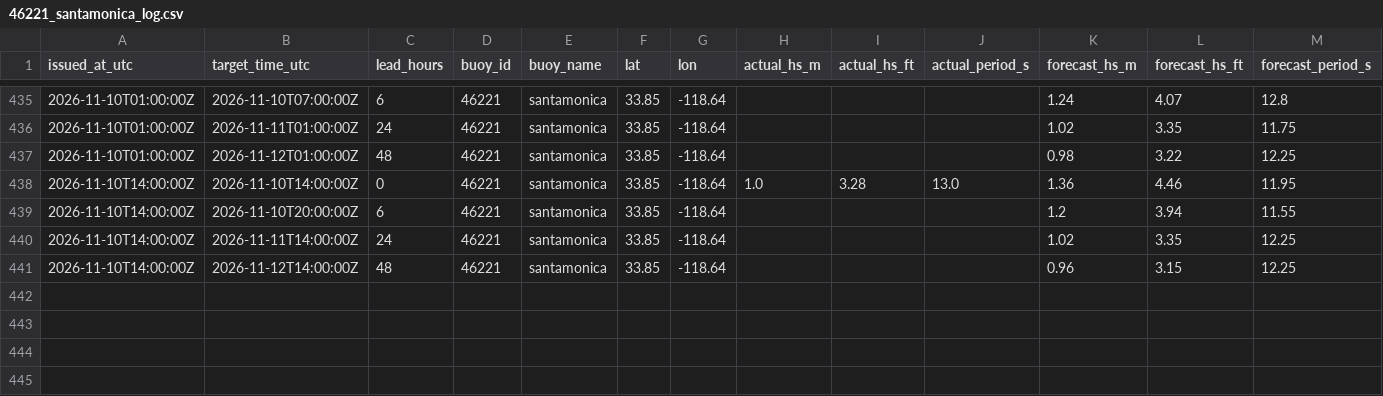
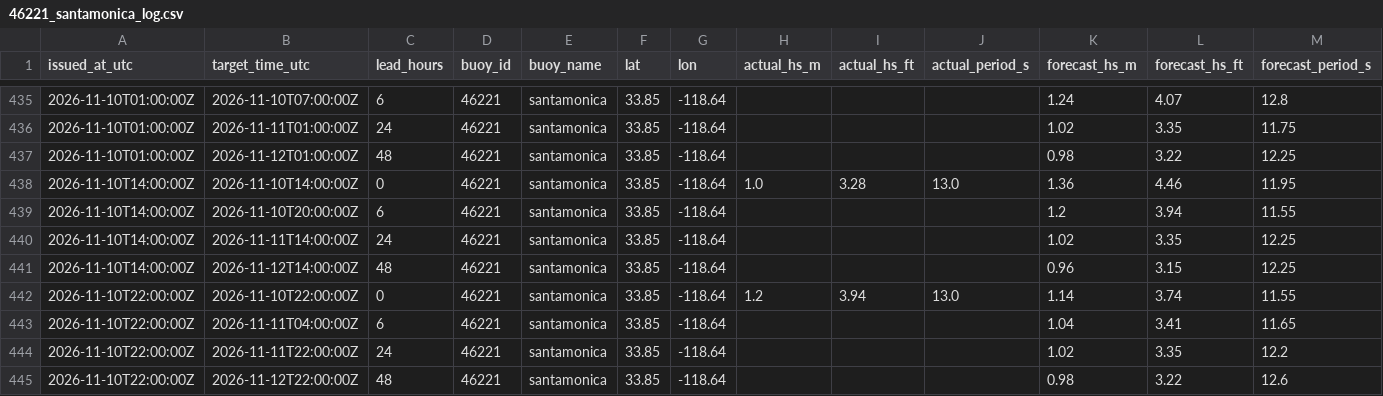
Before and after one commit to philbliss99/surfpy-custom-logger, a CSV file: data/46221_santamonica_log.csv, drawn as a sheet; only a part is shown, gaps mark what is left out; rows hold the shown columns only; the diff names each change by its address in the sheet, - before the commit and + after, or states it on an @@ line.

```diff
--- a/data/46221_santamonica_log.csv
+++ b/data/46221_santamonica_log.csv
+row 442: 2026-11-10T22:00:00Z | 2026-11-10T22:00:00Z | 0 | 46221 | santamonica | 33.85 | -118.64 | 1.2 | 3.94 | 13.0 | 1.14 | 3.74 | 11.55
+row 443: 2026-11-10T22:00:00Z | 2026-11-11T04:00:00Z | 6 | 46221 | santamonica | 33.85 | -118.64 |  |  |  | 1.04 | 3.41 | 11.65
+row 444: 2026-11-10T22:00:00Z | 2026-11-11T22:00:00Z | 24 | 46221 | santamonica | 33.85 | -118.64 |  |  |  | 1.02 | 3.35 | 12.2
+row 445: 2026-11-10T22:00:00Z | 2026-11-12T22:00:00Z | 48 | 46221 | santamonica | 33.85 | -118.64 |  |  |  | 0.98 | 3.22 | 12.6
```
Also changed, not shown: data/44065_rockaway_log.csv, data/46053_santabarbara_log.csv.
